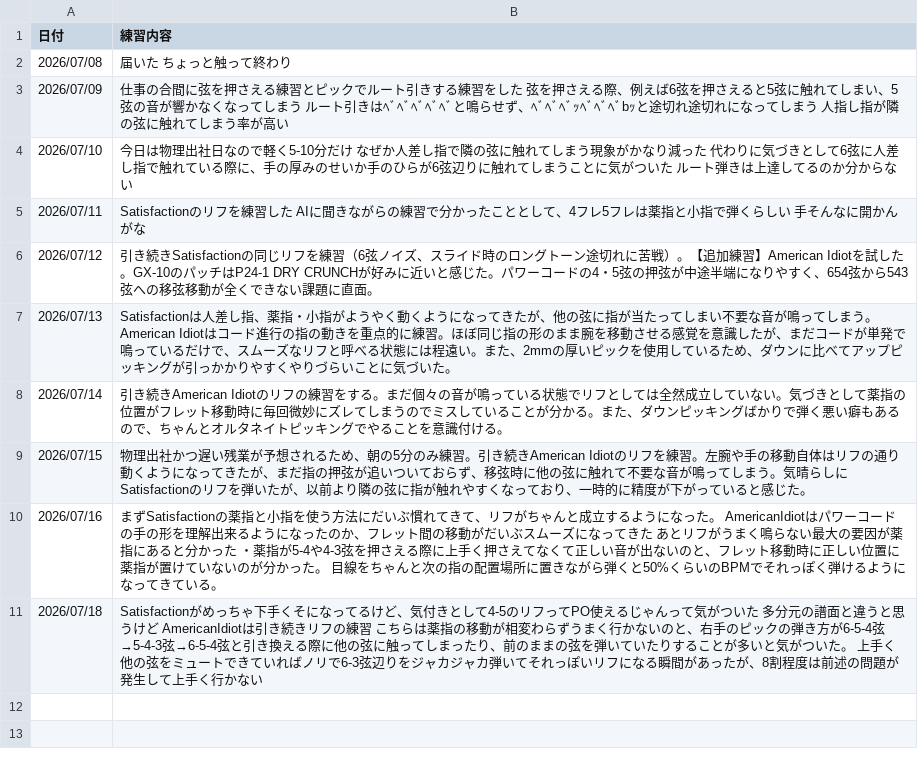
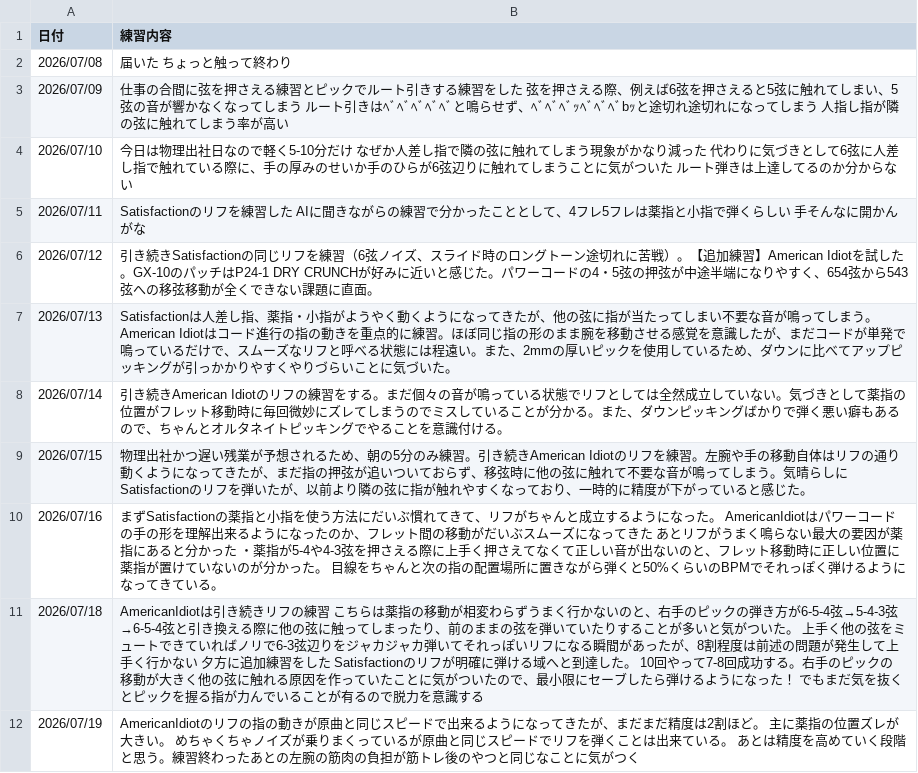
Before and after one commit to InnocentWalls/Guitarlog, a CSV file: log.csv, drawn as a sheet.

Commit message:
docs: update challenge records and exercise log entries

```diff
--- a/log.csv
+++ b/log.csv
@@ -10,2 +10,3 @@
 2026/07/16,"まずSatisfactionの薬指と小指を使う方法にだいぶ慣れてきて、リフがちゃんと成立するようになった。　AmericanIdiotはパワーコードの手の形を理解出来るようになったのか、フレット間の移動がだいぶスムーズになってきた　あとリフがうまく鳴らない最大の要因が薬指にあると分かった　・薬指が5-4や4-3弦を押さえる際に上手く押さえてなくて正しい音が出ないのと、フレット移動時に正しい位置に薬指が置けていないのが分かった。　目線をちゃんと次の指の配置場所に置きながら弾くと50%くらいのBPMでそれっぽく弾けるようになってきている。"
-2026/07/18,"Satisfactionがめっちゃ下手くそになってるけど、気付きとして4-5のリフってPO使えるじゃんって気がついた　多分元の譜面と違うと思うけど　AmericanIdiotは引き続きリフの練習　こちらは薬指の移動が相変わらずうまく行かないのと、右手のピックの弾き方が6-5-4弦→5-4-3弦→6-5-4弦と引き換える際に他の弦に触ってしまったり、前のままの弦を弾いていたりすることが多いと気がついた。　上手く他の弦をミュートできていればノリで6-3弦辺りをジャカジャカ弾いてそれっぽいリフになる瞬間があったが、8割程度は前述の問題が発生して上手く行かない"
+2026/07/18,"AmericanIdiotは引き続きリフの練習　こちらは薬指の移動が相変わらずうまく行かないのと、右手のピックの弾き方が6-5-4弦→5-4-3弦→6-5-4弦と引き換える際に他の弦に触ってしまったり、前のままの弦を弾いていたりすることが多いと気がついた。　上手く他の弦をミュートできていればノリで6-3弦辺りをジャカジャカ弾いてそれっぽいリフになる瞬間があったが、8割程度は前述の問題が発生して上手く行かない　夕方に追加練習をした　Satisfactionのリフが明確に弾ける域へと到達した。　10回やって7-8回成功する。右手のピックの移動が大きく他の弦に触れる原因を作っていたことに気がついたので、最小限にセーブしたら弾けるようになった！　でもまだ気を抜くとピックを握る指が力んでいることが有るので脱力を意識する"
+2026/07/19,"AmericanIdiotのリフの指の動きが原曲と同じスピードで出来るようになってきたが、まだまだ精度は2割ほど。　主に薬指の位置ズレが大きい。　めちゃくちゃノイズが乗りまくっているが原曲と同じスピードでリフを弾くことは出来ている。　あとは精度を高めていく段階と思う。練習終わったあとの左腕の筋肉の負担が筋トレ後のやつと同じなことに気がつく"
```
Also changed, not shown: 1 other file.
